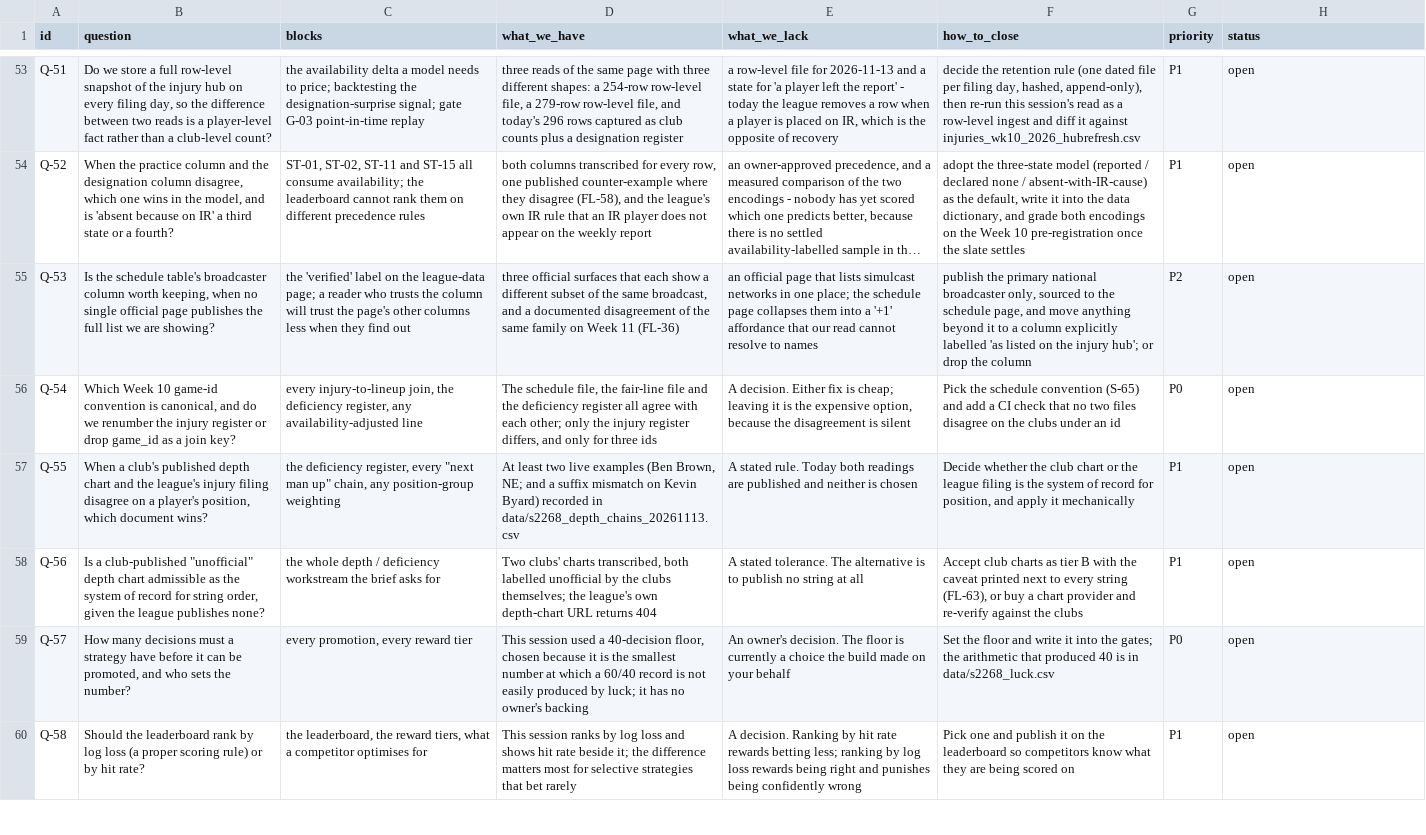
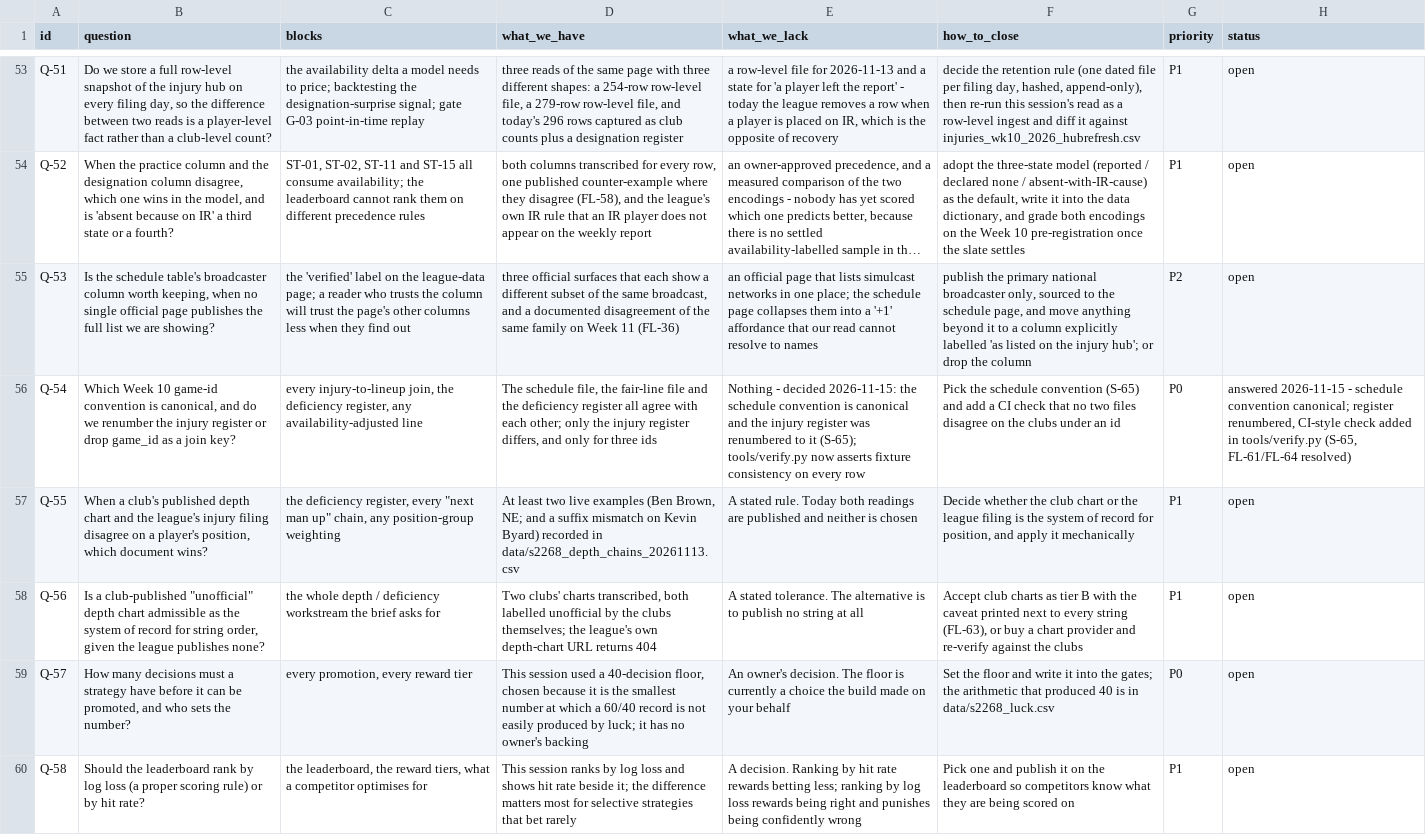
Before and after one commit to kanlerxz87-cyber/NFL2, a CSV file: data/questions.csv, drawn as a sheet; only a part is shown, gaps mark what is left out; long unchanged cells end in …; the diff names each change by its address in the sheet, - before the commit and + after, or states it on an @@ line.

```diff
--- a/data/questions.csv
+++ b/data/questions.csv
-E56 (what_we_lack): A decision. Either fix is cheap; leaving it is the expensive option, because the disagreement is silent
+E56 (what_we_lack): Nothing - decided 2026-11-15: the schedule convention is canonical and the injury register was renumbered to it (S-65); tools/verify.py now asserts fixture consistency on every row
-H56 (status): open
+H56 (status): answered 2026-11-15 - schedule convention canonical; register renumbered, CI-style check added in tools/verify.py (S-65, FL-61/FL-64 resolved)
```
Also changed, not shown: data/flags.csv, data/s2268_gameid_collisions.csv, 24 other files.
